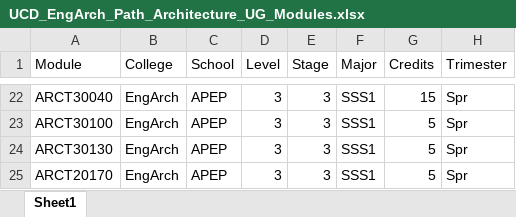
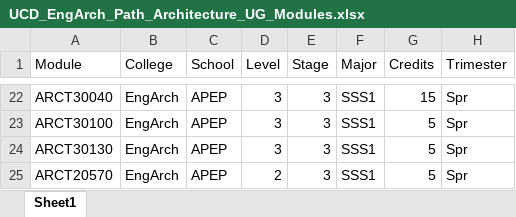
Before and after one commit to CathaloFaolain/ChatGPTAssessment, an Excel workbook: Datasets/UCD_EngArch_Path_Architecture_UG_Modules.xlsx, sheet Sheet1, drawn as a sheet; only a part is shown, gaps mark what is left out; values as stored, in another font and other column widths than the file's, no borders; the diff names each change by its address in the sheet, - before the commit and + after, or states it on an @@ line.

Commit message:
ARCHITECTURE PATH CHECKED

```diff
--- a/Datasets/UCD_EngArch_Path_Architecture_UG_Modules.xlsx (sheet Sheet1)
+++ b/Datasets/UCD_EngArch_Path_Architecture_UG_Modules.xlsx (sheet Sheet1)
-A25 (Module): ARCT20170
+A25 (Module): ARCT20570
-D25 (Level): 3
+D25 (Level): 2
```
